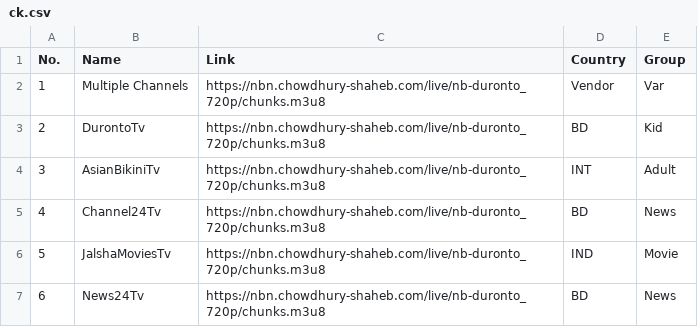
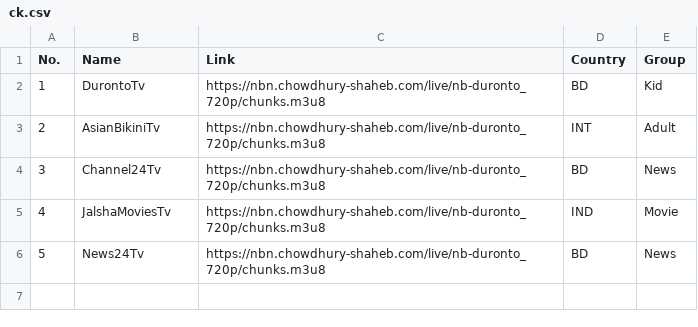
Before and after one commit to iptv-world/iptv-world.github.io, a CSV file: ck.csv, drawn as a sheet; removed rows and columns are numbered as before the commit, all else as after; the diff names each change by its address in the sheet, - before the commit and + after, or states it on an @@ line.

Commit message:
Update ck.csv

```diff
--- a/ck.csv
+++ b/ck.csv
-row 2: 1 | Multiple Channels | https://nbn.chowdhury-shaheb.com/live/nb-duronto_720p/chunks.m3u8 | Vendor | Var
@@ column A (No.) renumbered from row 2 down @@
```
